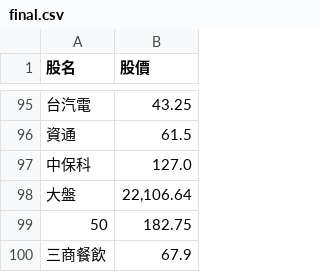
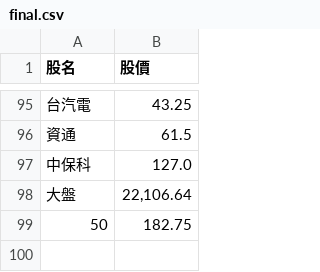
Before and after one commit to biung-od/18, a CSV file: final.csv, drawn as a sheet; only a part is shown, gaps mark what is left out; the diff names each change by its address in the sheet, - before the commit and + after, or states it on an @@ line.

```diff
--- a/final.csv
+++ b/final.csv
-row 100: 三商餐飲 | 67.9
```
